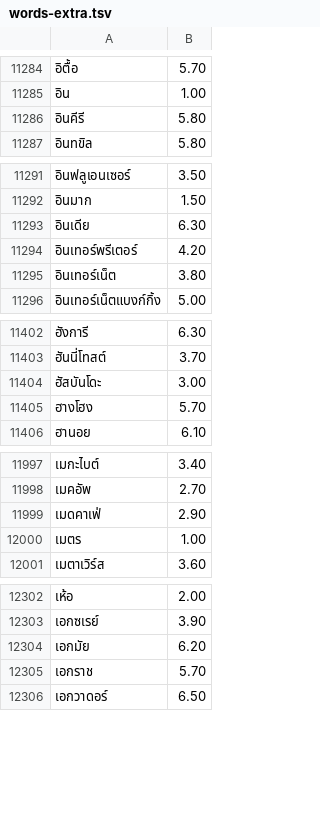
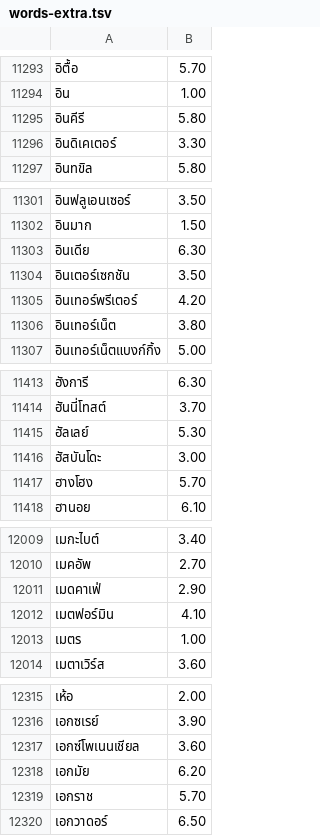
Before and after one commit to kamthorn/thai-break-dict-extra, a TSV file: dist/words-extra.tsv, drawn as a sheet; only a part is shown, gaps mark what is left out; the diff covers the shown part only.

Commit message:
feat(dict): add domain-specific root words and loanwords
- Add biological & medical terms: ดีเอ็นเอ, เอทีพี, คลอโรฟิลล์, ไมโทซิส, ไมโอซิส, สแตติน, เมตฟอร์มิน
- Add scientific & mathematical terms: โมล, โมลาริตี, ไฮโดรคลอริก, อินดิเคเตอร์, พีทาโกรัส, อินเตอร์เซกชัน, เอกซ์โพเนนเชียล
- Add tech & colloquial terms: อัป, รีสตาร์ต, แมโคร, โฮมเมด
- Add mechanical terms: วาวล์, แร็ก
- Add cultural & proper terms: ดีวาลี, กูรุดวารา, ฮัลเลย์
- Rebuild dist artifacts (words-extra: 14,354 words)

```diff
--- a/dist/words-extra.tsv
+++ b/dist/words-extra.tsv
@@ -11286,2 +11295,3 @@
 อินคีรี	5.80
+อินดิเคเตอร์	3.30
 อินทขิล	5.80
@@ -11293,2 +11303,3 @@
 อินเดีย	6.30
+อินเตอร์เซกชัน	3.50
 อินเทอร์พรีเตอร์	4.20
@@ -11403,2 +11414,3 @@
 ฮันนี่โทสต์	3.70
+ฮัลเลย์	5.30
 ฮัสบันโดะ	3.00
@@ -11999,2 +12011,3 @@
 เมดคาเฟ่	2.90
+เมตฟอร์มิน	4.10
 เมตร	1.00
@@ -12303,2 +12316,3 @@
 เอกซเรย์	3.90
+เอกซ์โพเนนเชียล	3.60
 เอกมัย	6.20
```
Also changed, not shown: 18 added rows elsewhere in this file, dist/words-extra-lines.tsv, 15 other files.
